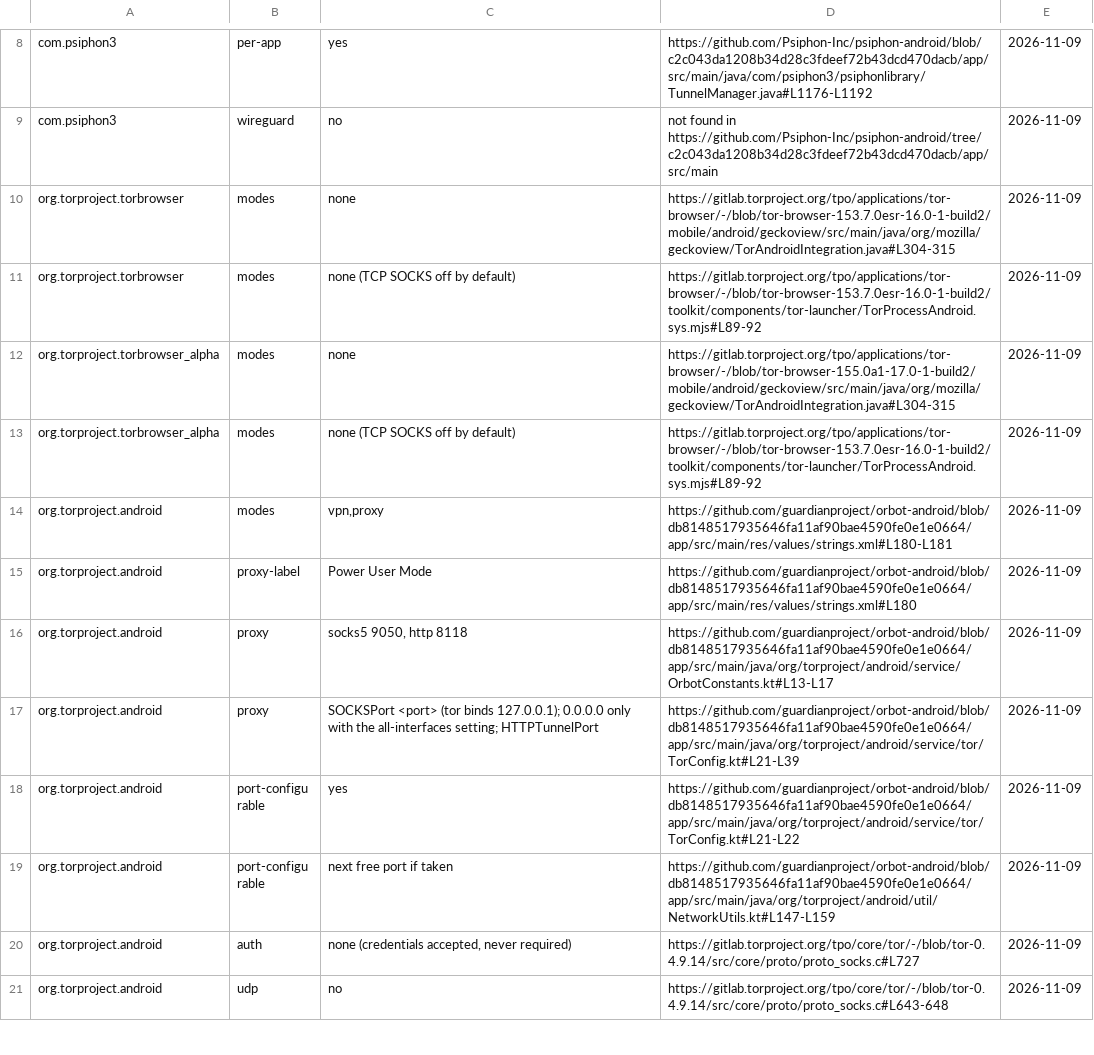
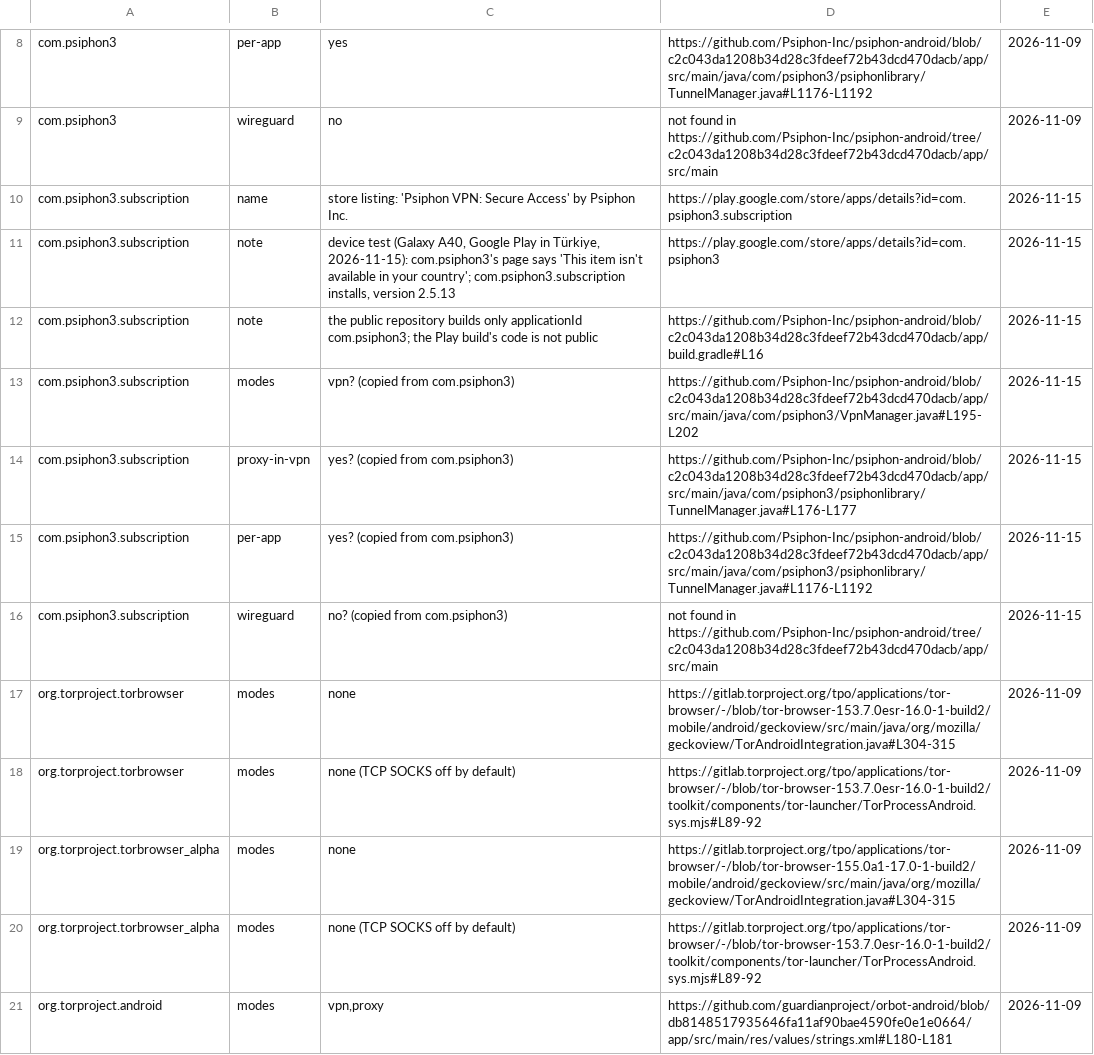
Before and after one commit to visadahyu/datapavan, a TSV file: data/tools/sources.tsv, drawn as a sheet; only a part is shown, gaps mark what is left out; the shorter side is filled out with more unchanged rows.

```diff
--- a/data/tools/sources.tsv
+++ b/data/tools/sources.tsv
@@ -9,2 +9,9 @@ com.psiphon3	per-app	yes	https://github.com/Psiphon-Inc/psiphon-android/blob/c2c
 com.psiphon3	wireguard	no	not found in https://github.com/Psiphon-Inc/psiphon-android/tree/c2c043da1208b34d28c3fdeef72b43dcd470dacb/app/src/main	2026-11-09
+com.psiphon3.subscription	name	store listing: 'Psiphon VPN: Secure Access' by Psiphon Inc.	https://play.google.com/store/apps/details?id=com.psiphon3.subscription	2026-11-15
+com.psiphon3.subscription	note	device test (Galaxy A40, Google Play in Türkiye, 2026-11-15): com.psiphon3's page says 'This item isn't available in your country'; com.psiphon3.subscription installs, version 2.5.13	https://play.google.com/store/apps/details?id=com.psiphon3	2026-11-15
+com.psiphon3.subscription	note	the public repository builds only applicationId com.psiphon3; the Play build's code is not public	https://github.com/Psiphon-Inc/psiphon-android/blob/c2c043da1208b34d28c3fdeef72b43dcd470dacb/app/build.gradle#L16	2026-11-15
+com.psiphon3.subscription	modes	vpn? (copied from com.psiphon3)	https://github.com/Psiphon-Inc/psiphon-android/blob/c2c043da1208b34d28c3fdeef72b43dcd470dacb/app/src/main/java/com/psiphon3/VpnManager.java#L195-L202	2026-11-15
+com.psiphon3.subscription	proxy-in-vpn	yes? (copied from com.psiphon3)	https://github.com/Psiphon-Inc/psiphon-android/blob/c2c043da1208b34d28c3fdeef72b43dcd470dacb/app/src/main/java/com/psiphon3/psiphonlibrary/TunnelManager.java#L176-L177	2026-11-15
+com.psiphon3.subscription	per-app	yes? (copied from com.psiphon3)	https://github.com/Psiphon-Inc/psiphon-android/blob/c2c043da1208b34d28c3fdeef72b43dcd470dacb/app/src/main/java/com/psiphon3/psiphonlibrary/TunnelManager.java#L1176-L1192	2026-11-15
+com.psiphon3.subscription	wireguard	no? (copied from com.psiphon3)	not found in https://github.com/Psiphon-Inc/psiphon-android/tree/c2c043da1208b34d28c3fdeef72b43dcd470dacb/app/src/main	2026-11-15
 org.torproject.torbrowser	modes	none	https://gitlab.torproject.org/tpo/applications/tor-browser/-/blob/tor-browser-153.7.0esr-16.0-1-build2/mobile/android/geckoview/src/main/java/org/mozilla/geckoview/TorAndroidIntegration.java#L304-315	2026-11-09
```
Also changed, not shown: data/tools/tools.tsv, 2 other files.
